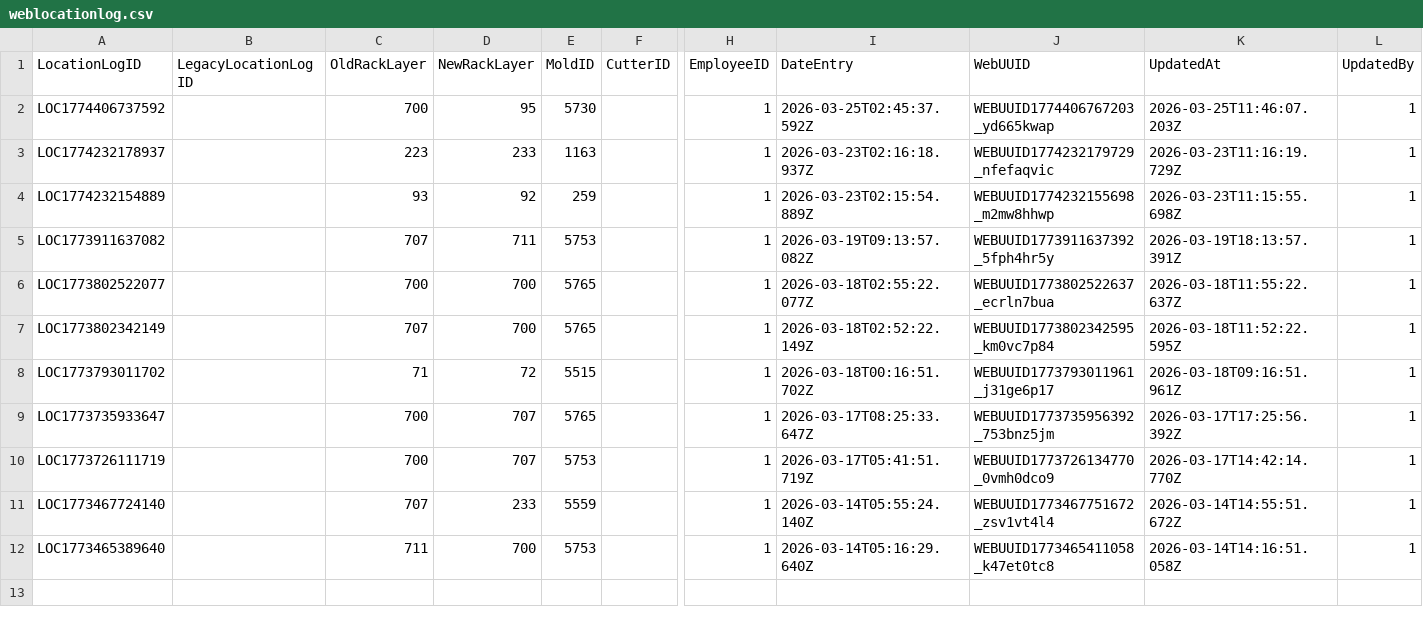
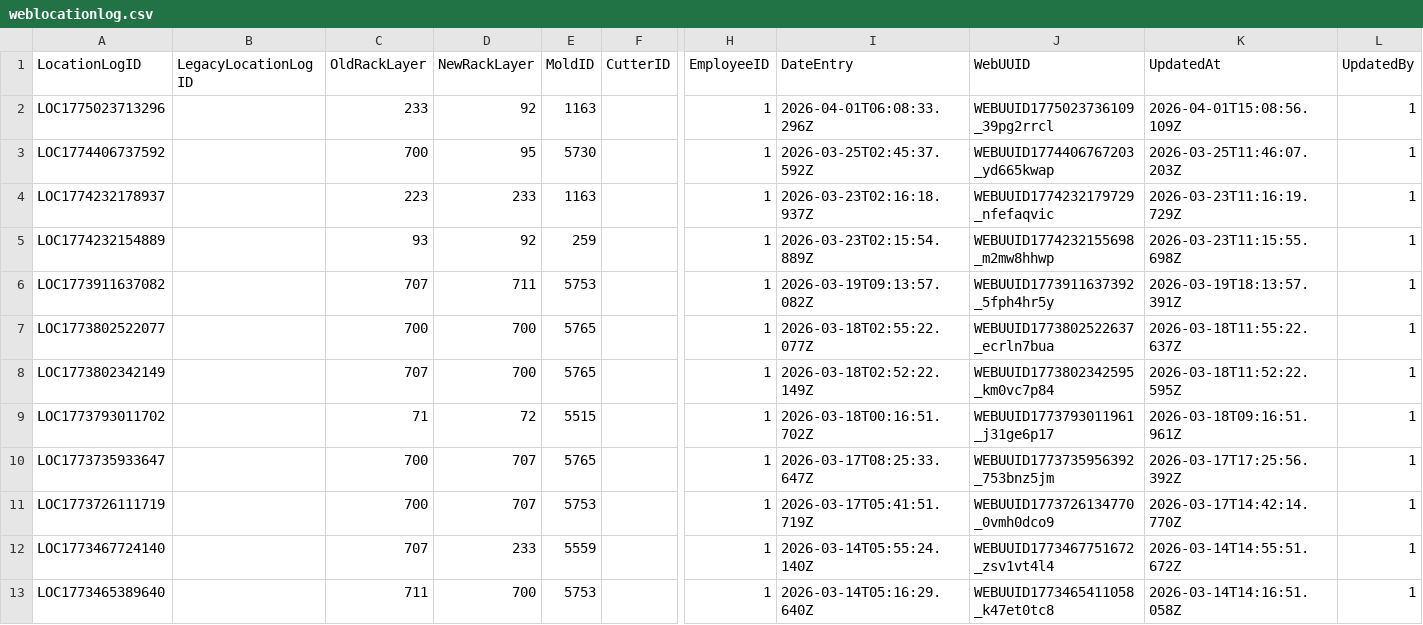
Before and after one commit to toanysd/MoldCutterSearch, a CSV file: Data/weblocationlog.csv, drawn as a sheet; only a part is shown, gaps mark what is left out; rows hold the shown columns only; the diff names each change by its address in the sheet, - before the commit and + after, or states it on an @@ line.

Commit message:
Add location log for MoldID=1163 2026-04-01

```diff
--- a/Data/weblocationlog.csv
+++ b/Data/weblocationlog.csv
+row 2: LOC1775023713296 |  | 233 | 92 | 1163 |  | 1 | 2026-04-01T06:08:33.296Z | WEBUUID1775023736109_39pg2rrcl | 2026-04-01T15:08:56.109Z | 1
```
